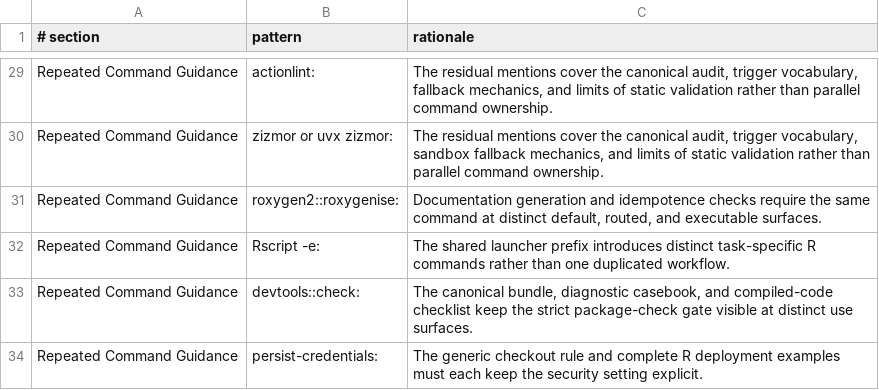
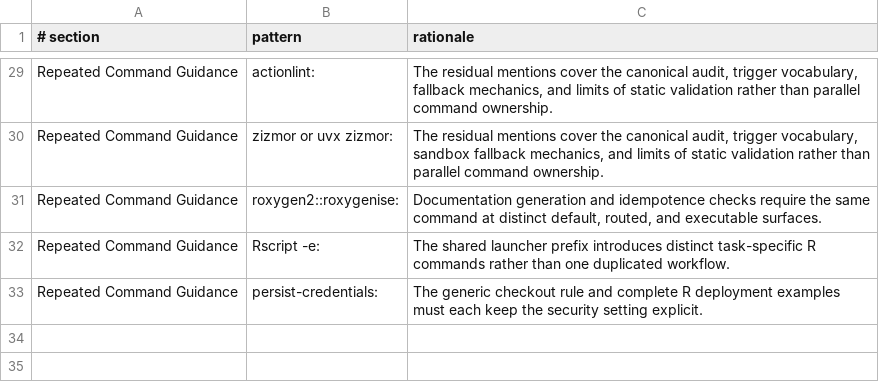
Before and after one commit to jlmelville/codex-workflows, a TSV file: scripts/audit-skill-drift-triage.tsv, drawn as a sheet; only a part is shown, gaps mark what is left out; the diff names each change by its address in the sheet, - before the commit and + after, or states it on an @@ line.

```diff
--- a/scripts/audit-skill-drift-triage.tsv
+++ b/scripts/audit-skill-drift-triage.tsv
-row 33: Repeated Command Guidance | devtools::check: | The canonical bundle, diagnostic casebook, and compiled-code checklist keep the strict package-check gate visible at distinct use surfaces.
```
Also changed, not shown: scripts/audit-skill-drift-command-baseline.tsv, 4 other files.
